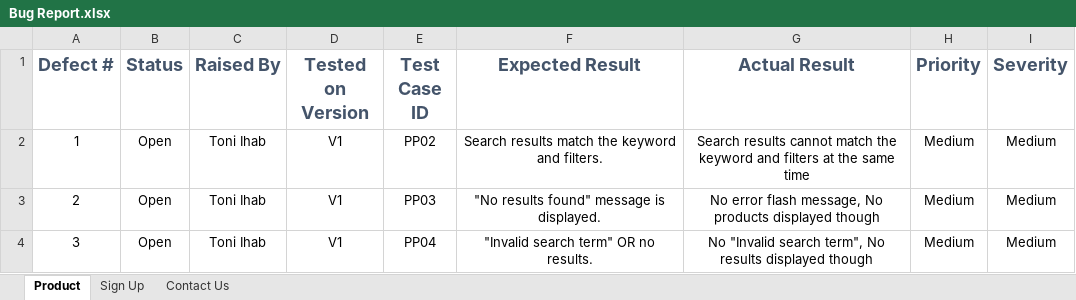
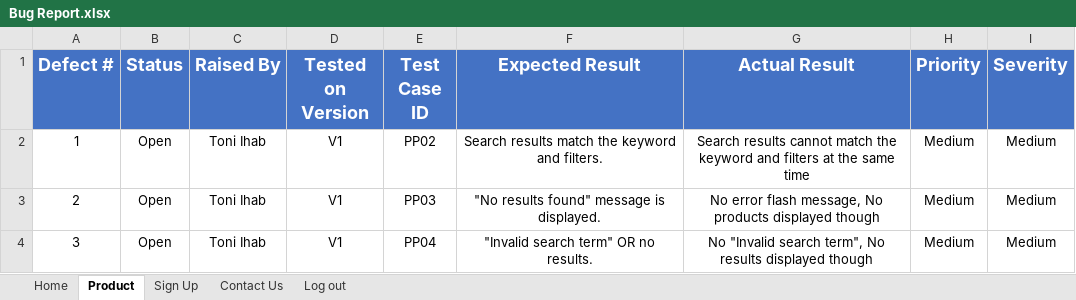
Before and after one commit to abduhMohammed/Automation_Exercise_Final_Project, an Excel workbook: Manual Testing/Bug Report.xlsx, sheet Product, drawn as a sheet; only a part is shown; values as stored, in another font and other column widths than the file's, no borders; the diff names each change by its address in the sheet, - before the commit and + after, or states it on an @@ line.

Commit message:
Update Bug Report Sheet

```diff
--- a/Manual Testing/Bug Report.xlsx (sheet Product)
+++ b/Manual Testing/Bug Report.xlsx (sheet Product)
+sheet tab: Home
+sheet tab: Log out
@@ A1:I1 fill: none → #4472C4, text colour: #44546A → #FFFFFF @@
```
